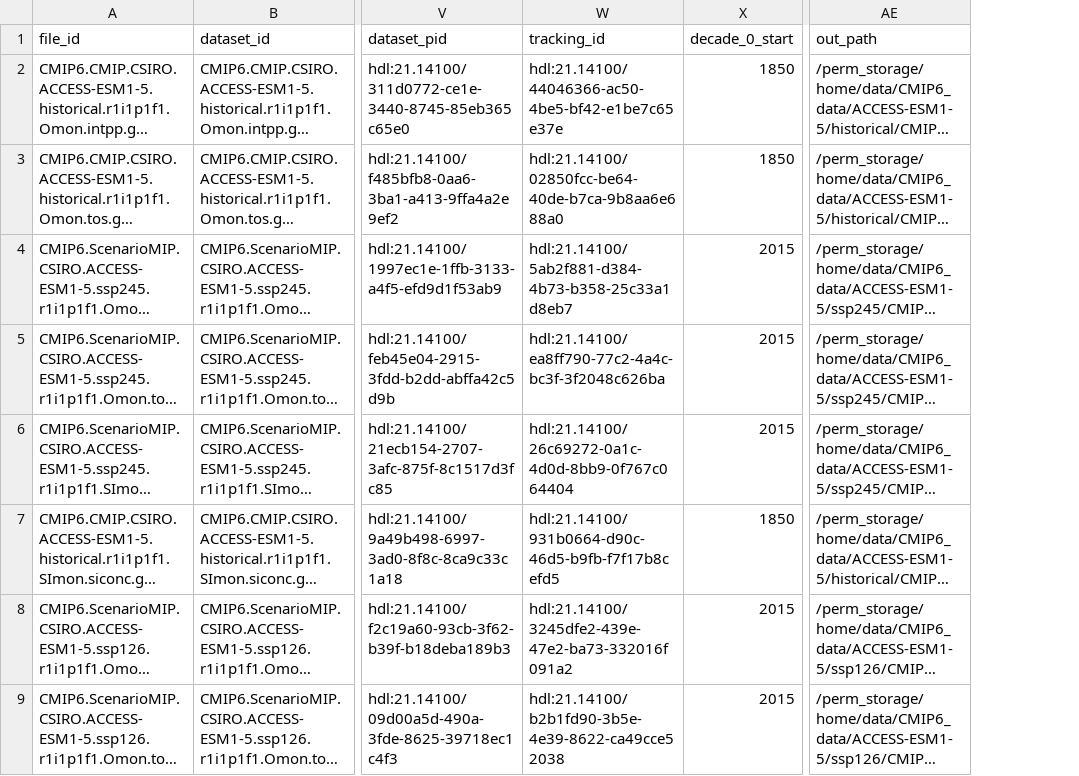
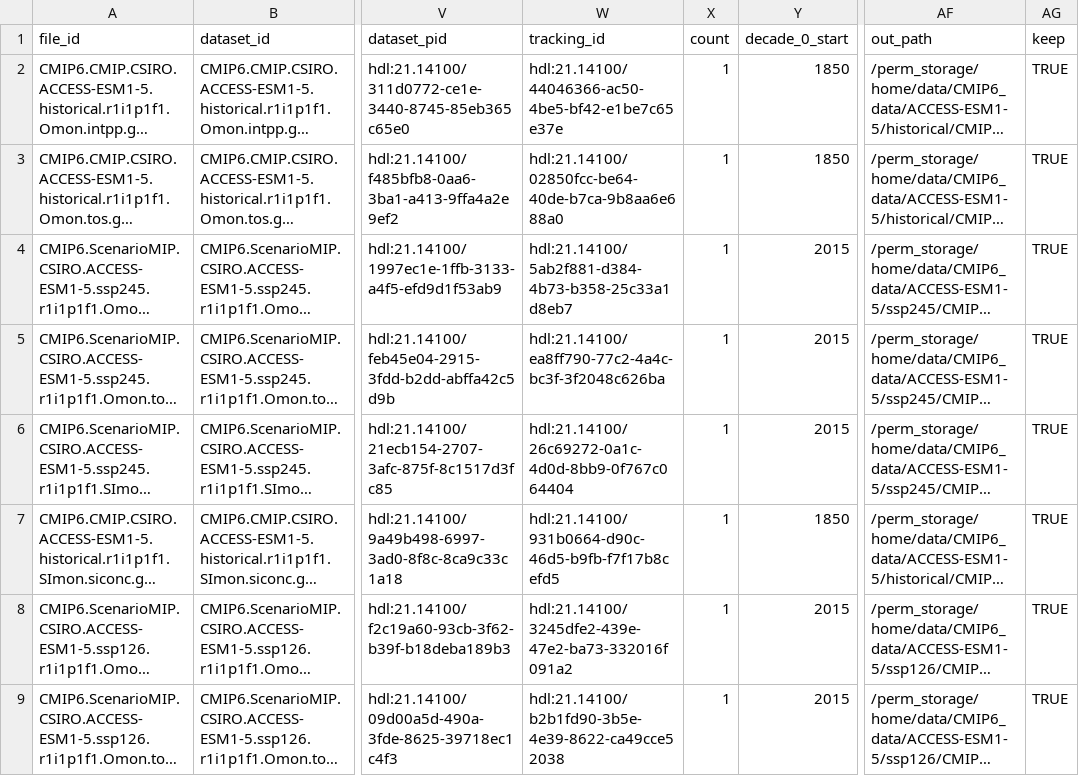
Before and after one commit to lidefi87/ESM_Processing, a CSV file: Outputs/results_query.csv, drawn as a sheet; only a part is shown, gaps mark what is left out; long unchanged cells end in …; the diff names each change by its address in the sheet, - before the commit and + after, or states it on an @@ line.

```diff
--- a/Outputs/results_query.csv
+++ b/Outputs/results_query.csv
+column X (count), rows 2-9: all 1
+column AG (keep), rows 2-9: all TRUE
```
Also changed, not shown: Outputs/results_query_intpp.csv, 4 other files.
